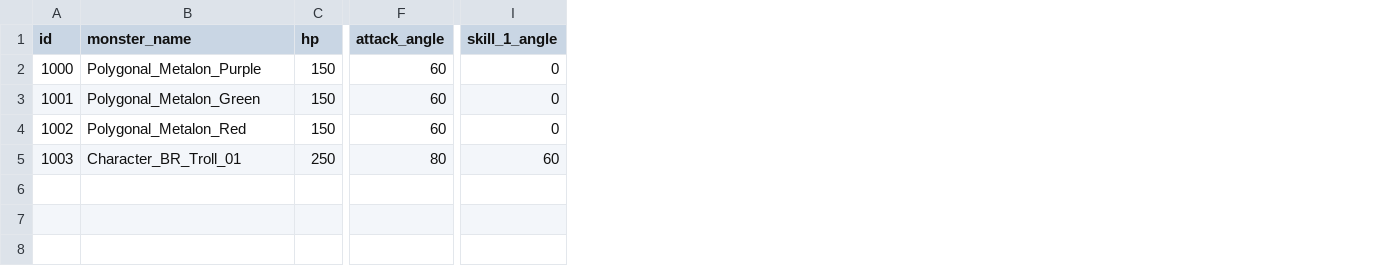
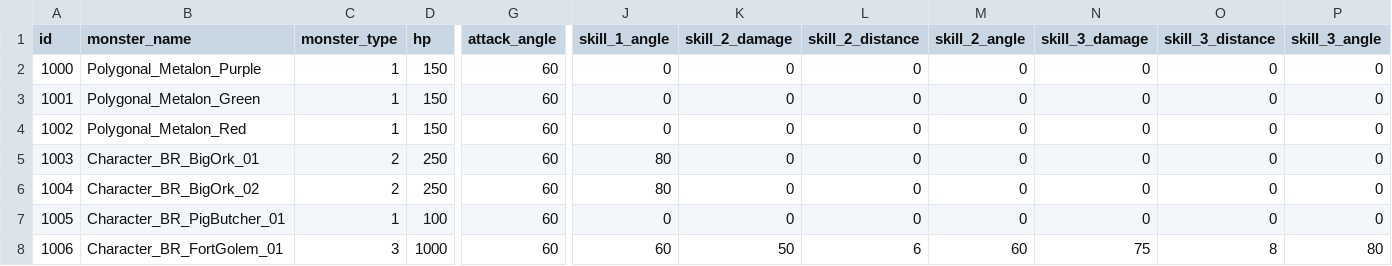
Before and after one commit to mhoow6/Portfolio-3D-Single-Game, a CSV file: Assets/Resources/Tables/MonsterInfo.csv, drawn as a sheet; only a part is shown, gaps mark what is left out; addresses are those after the commit; rows hold the shown columns only; the diff names each change by its address in the sheet, - before the commit and + after, or states it on an @@ line.

```diff
--- a/Assets/Resources/Tables/MonsterInfo.csv
+++ b/Assets/Resources/Tables/MonsterInfo.csv
+column C (monster_type), rows 2-5: 1 | 1 | 1 | 2
+column K (skill_2_damage), rows 2-5: all 0
+column L (skill_2_distance), rows 2-5: all 0
+column M (skill_2_angle), rows 2-5: all 0
+column N (skill_3_damage), rows 2-5: all 0
+column O (skill_3_distance), rows 2-5: all 0
+column P (skill_3_angle), rows 2-5: all 0
-B5 (monster_name): Character_BR_Troll_01
+B5 (monster_name): Character_BR_BigOrk_01
-G5 (attack_angle): 80
+G5 (attack_angle): 60
-J5 (skill_1_angle): 60
+J5 (skill_1_angle): 80
+row 6: 1004 | Character_BR_BigOrk_02 | 2 | 250 | 60 | 80 | 0 | 0 | 0 | 0 | 0 | 0
+row 7: 1005 | Character_BR_PigButcher_01 | 1 | 100 | 60 | 0 | 0 | 0 | 0 | 0 | 0 | 0
+row 8: 1006 | Character_BR_FortGolem_01 | 3 | 1000 | 60 | 60 | 50 | 6 | 60 | 75 | 8 | 80
```
Also changed, not shown: 6 other files.
